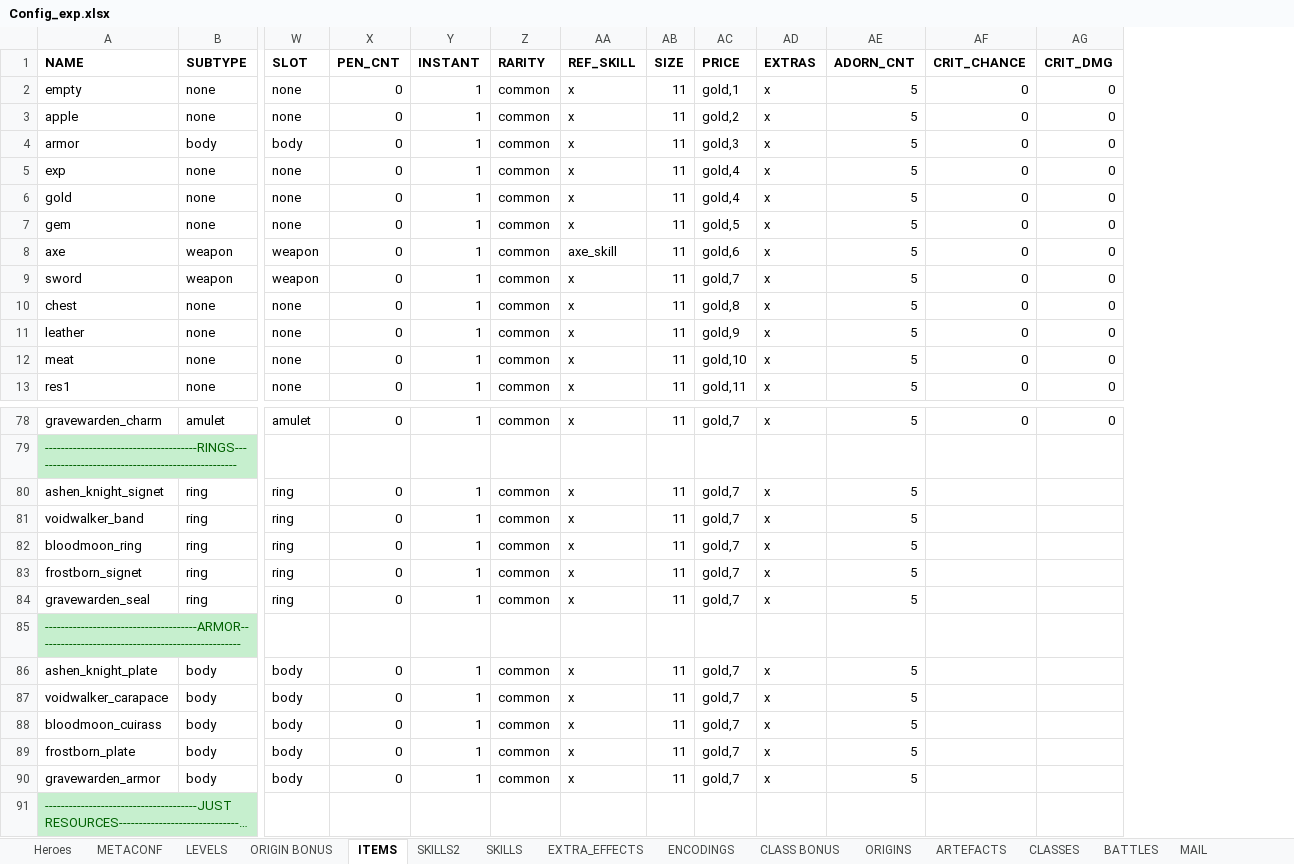
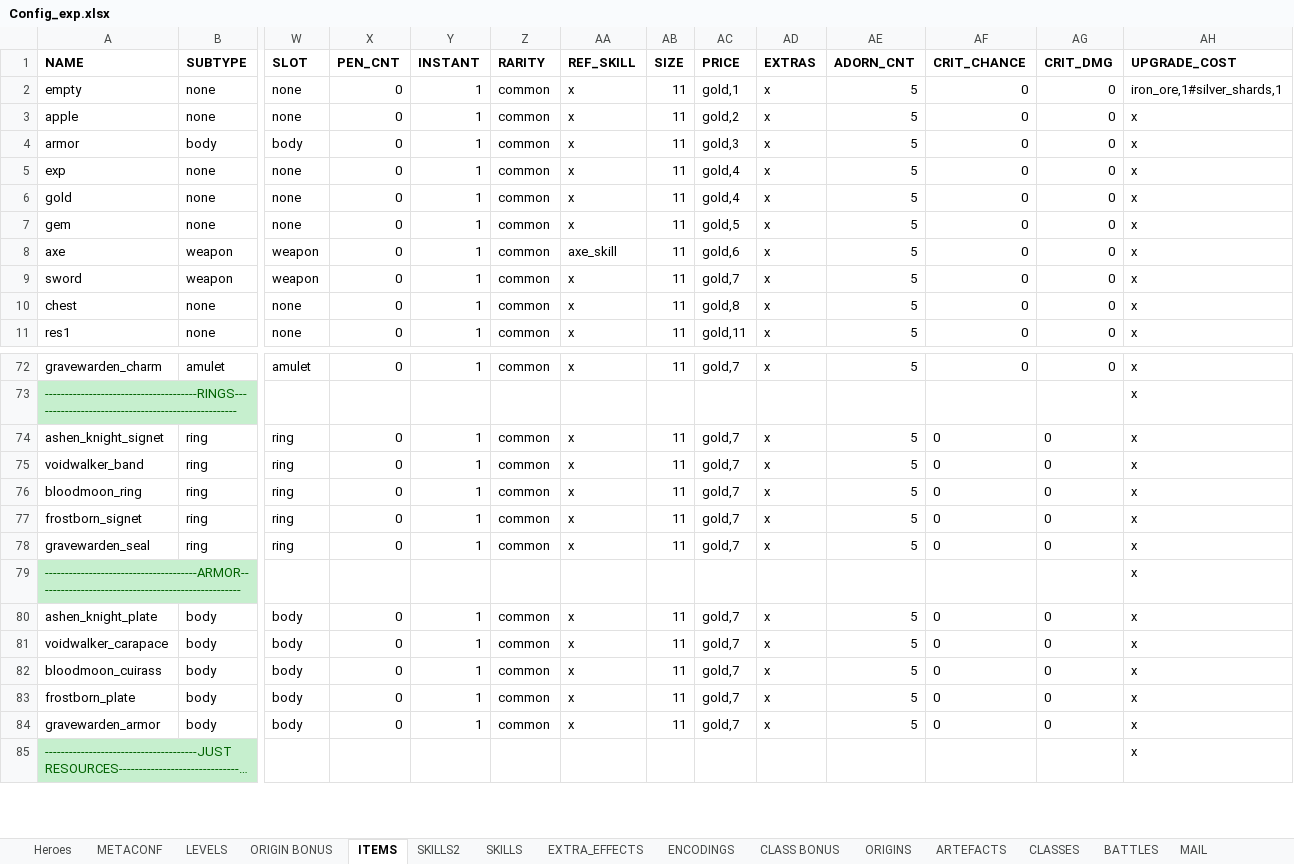
Before and after one commit to uberbax/AllForOne, an Excel workbook: Assets/StreamingAssets/Config_exp.xlsx, sheet ITEMS, drawn as a sheet; only a part is shown, gaps mark what is left out; long unchanged cells end in …; values as stored, in another font and other column widths than the file's, no borders; removed rows and columns are numbered as before the commit, all else as after; rows hold the shown columns only; the diff covers the shown part only; the diff names each change by its address in the sheet, - before the commit and + after, or states it on an @@ line.

```diff
--- a/Assets/StreamingAssets/Config_exp.xlsx (sheet ITEMS)
+++ b/Assets/StreamingAssets/Config_exp.xlsx (sheet ITEMS)
+column AH (UPGRADE_COST), rows 2-11: iron_ore,1#silver_shards,1 | x | x | x | x | x | x | x | x | x; rows 72-85: all x
-row 11: leather | none | none | 0 | 1 | common | x | 11 | gold,9 | x | 5 | 0 | 0
-row 12: meat | none | none | 0 | 1 | common | x | 11 | gold,10 | x | 5 | 0 | 0
-AF74:AF78 (CRIT_CHANCE): (empty)
+AF74:AF78 (CRIT_CHANCE): 0
-AG74:AG78 (CRIT_DMG): (empty)
+AG74:AG78 (CRIT_DMG): 0
-AF80:AF84 (CRIT_CHANCE): (empty)
+AF80:AF84 (CRIT_CHANCE): 0
-AG80:AG84 (CRIT_DMG): (empty)
+AG80:AG84 (CRIT_DMG): 0
```
Also changed, not shown: 5 added rows, 3 removed rows, 1 moved row and cell formats elsewhere in this sheet, sheet SKILLS2, sheet Heroes, 3 other files.
